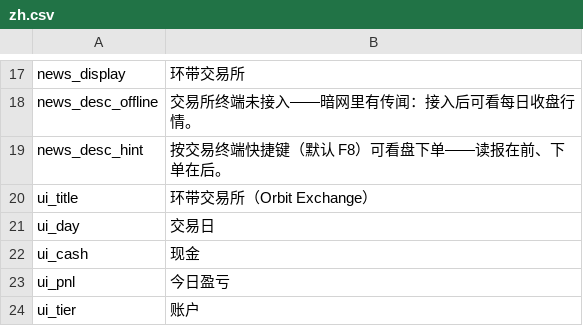
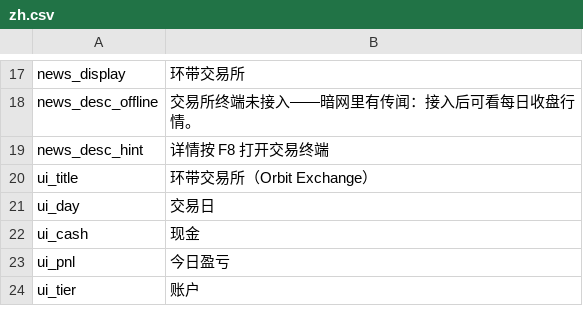
Before and after one commit to MengUkal/ProbablyStolen-MODs, a CSV file: StockExchange/Localization/zh.csv, drawn as a sheet; only a part is shown, gaps mark what is left out.

```diff
--- a/StockExchange/Localization/zh.csv
+++ b/StockExchange/Localization/zh.csv
@@ -18,3 +18,3 @@ news_display,环带交易所
 news_desc_offline,交易所终端未接入——暗网里有传闻：接入后可看每日收盘行情。
-news_desc_hint,按交易终端快捷键（默认 F8）可看盘下单——读报在前、下单在后。
+news_desc_hint,详情按 F8 打开交易终端
 ui_title,环带交易所（Orbit Exchange）
```
Also changed, not shown: StockExchange/Localization/en.csv, 1 other file.
